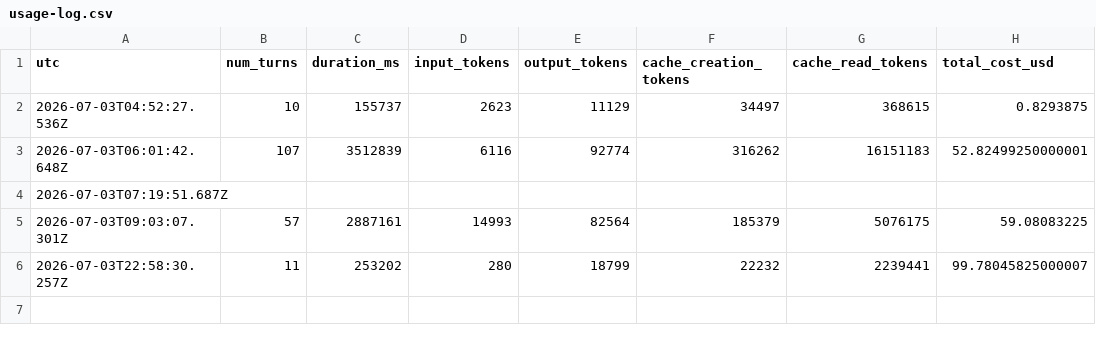
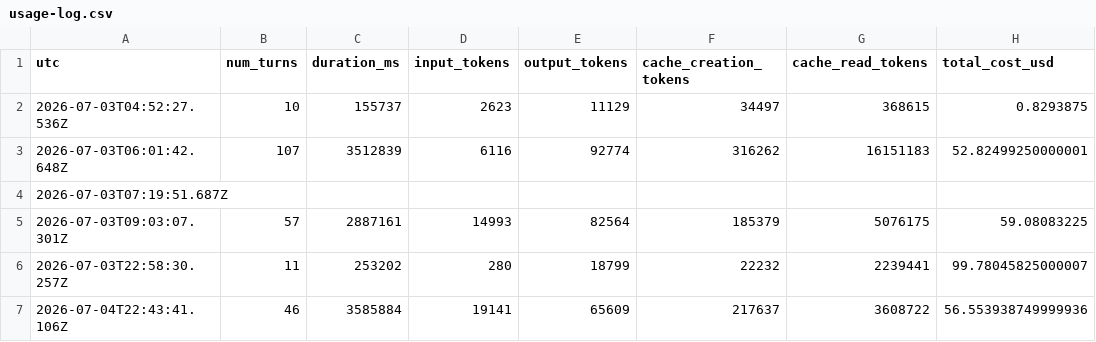
Before and after one commit to dshseungwon/daily-industry-report, a CSV file: usage-log.csv, drawn as a sheet; the diff names each change by its address in the sheet, - before the commit and + after, or states it on an @@ line.

```diff
--- a/usage-log.csv
+++ b/usage-log.csv
+row 7: 2026-07-04T22:43:41.106Z | 46 | 3585884 | 19141 | 65609 | 217637 | 3608722 | 56.553938749999936
```
Also changed, not shown: 11 other files.
